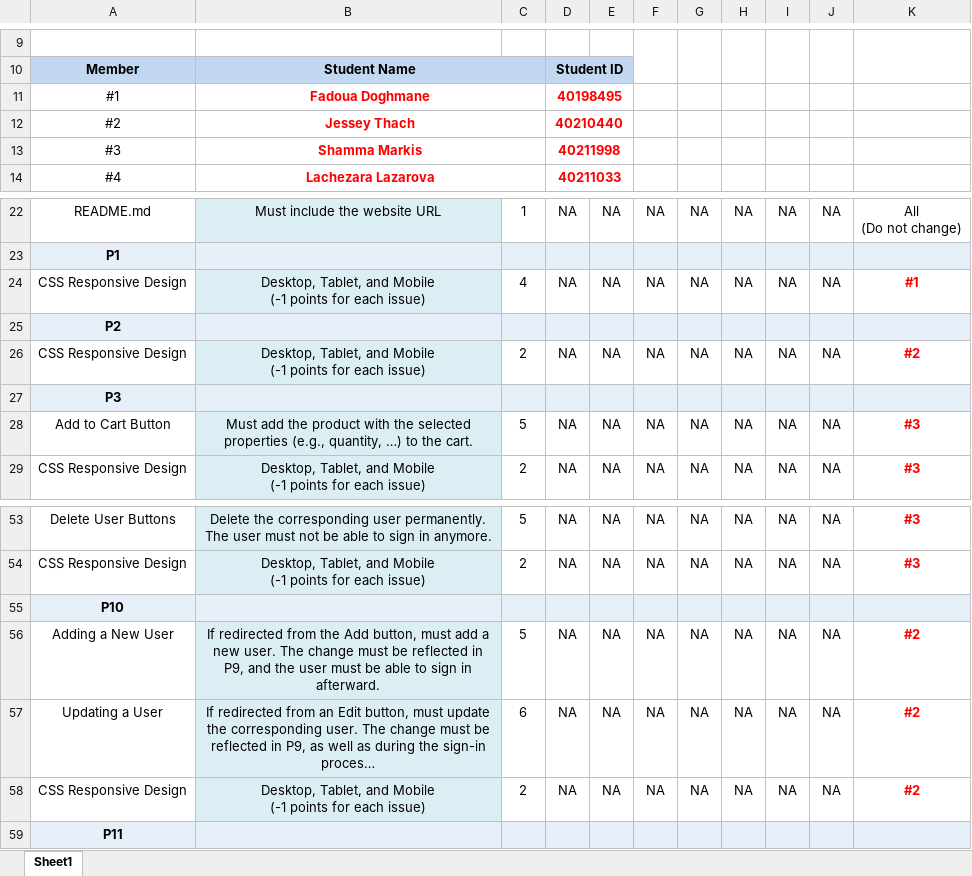
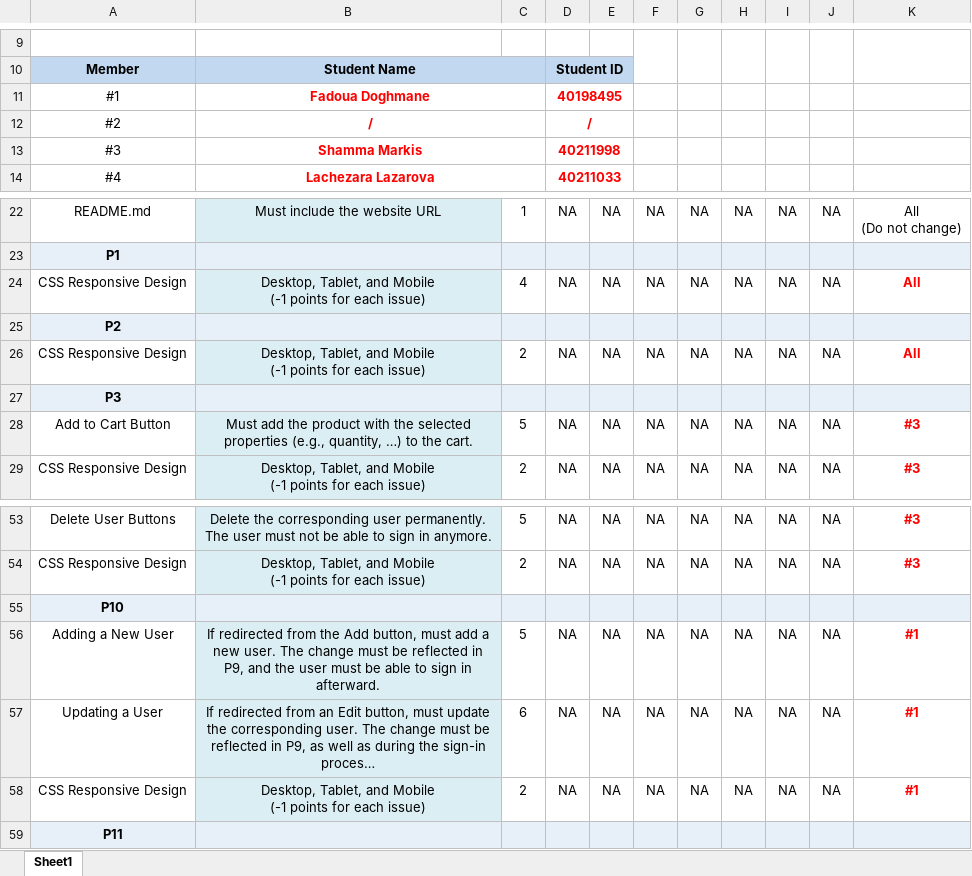
Before and after one commit to kiwiinova/greentopia, an Excel workbook: Soen287_A3_Tasks_Allocation.xlsx, sheet Sheet1, drawn as a sheet; only a part is shown, gaps mark what is left out; long unchanged cells end in …; values as stored, in another font and other column widths than the file's, no borders; charts and pictures not drawn; the diff names each change by its address in the sheet, - before the commit and + after, or states it on an @@ line.

Commit message:
Add files via upload

```diff
--- a/Soen287_A3_Tasks_Allocation.xlsx (sheet Sheet1)
+++ b/Soen287_A3_Tasks_Allocation.xlsx (sheet Sheet1)
-B12: Jessey Thach
+B12: /
-D12: 40210440
+D12: /
-K24: #1
+K24: All
-K26: #2
+K26: All
-K56:K58: #2
+K56:K58: #1
```
